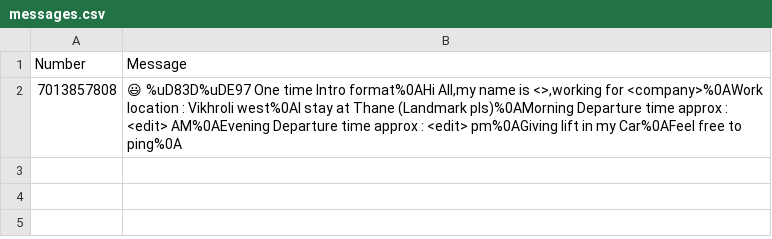
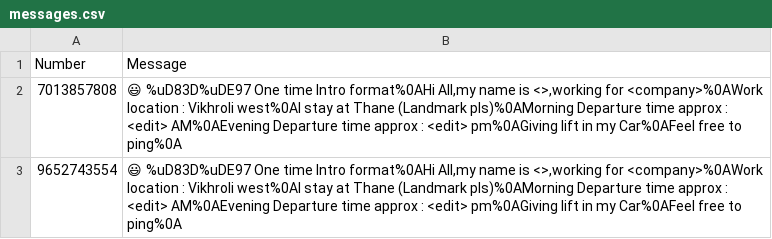
Before and after one commit to mohitsahunitrr/GroupExtractor, a CSV file: sampleCSVs/messages.csv, drawn as a sheet.

```diff
--- a/sampleCSVs/messages.csv
+++ b/sampleCSVs/messages.csv
@@ -2 +2,2 @@ Number| Message
 7013857808| 😃 %uD83D%uDE97 One time Intro format%0AHi All,my name is  <>,working for <company>%0AWork location : Vikhroli west%0AI stay at Thane (Landmark pls)%0AMorning Departure time approx : <edit> AM%0AEvening Departure time approx : <edit> pm%0AGiving lift in my Car%0AFeel free to ping%0A
+9652743554| 😃 %uD83D%uDE97 One time Intro format%0AHi All,my name is  <>,working for <company>%0AWork location : Vikhroli west%0AI stay at Thane (Landmark pls)%0AMorning Departure time approx : <edit> AM%0AEvening Departure time approx : <edit> pm%0AGiving lift in my Car%0AFeel free to ping%0A
```
Also changed, not shown: 11 other files.
